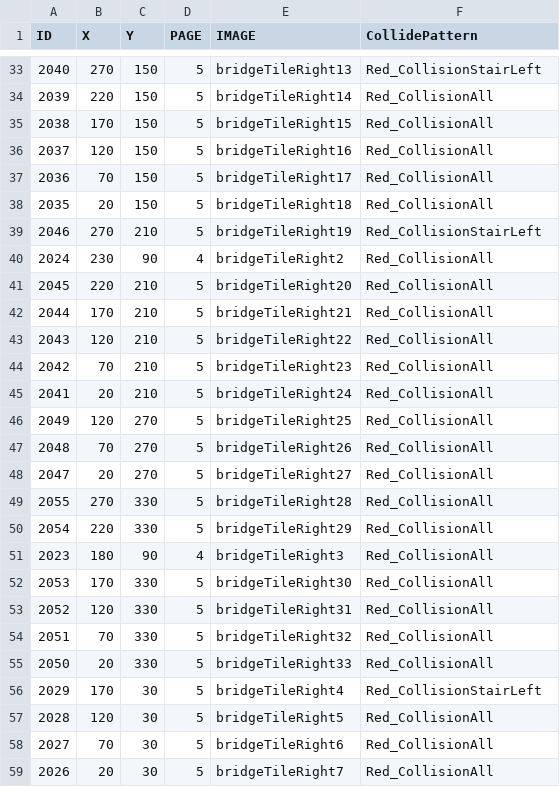
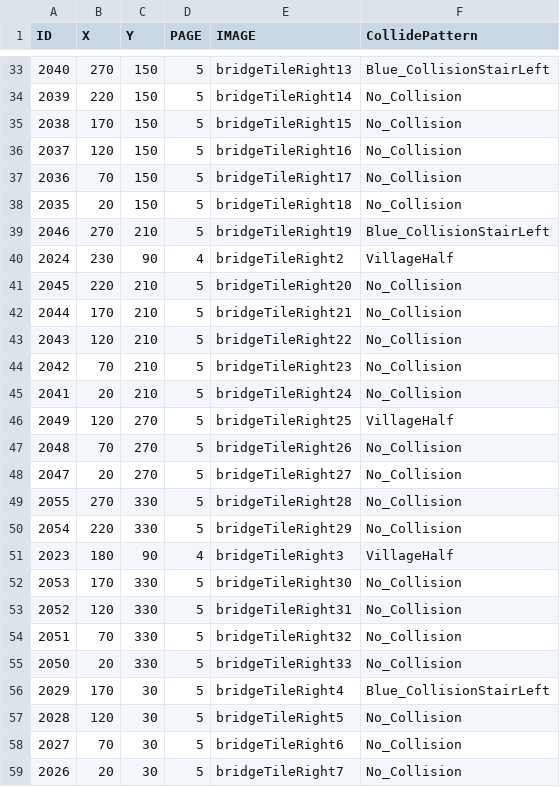
Before and after one commit to kimgyuchang/Dungreed_PortPolio, a CSV file: TeamDun/WindowAPI/Data/UIBrushToolGrid.csv, drawn as a sheet; only a part is shown, gaps mark what is left out; the diff covers the shown part only.

Commit message:
문 생성 및 마을 타일 안정화 - 카메라매니저용 폰트 다양화 - DIRECTION Enum 추가 - 필드맵에 문 케이스별로 주변 타일 제거 - 마을 타일별 collision 수정

```diff
--- a/TeamDun/WindowAPI/Data/UIBrushToolGrid.csv
+++ b/TeamDun/WindowAPI/Data/UIBrushToolGrid.csv
@@ -33,27 +33,27 @@ ID,X,Y,PAGE,IMAGE,CollidePattern
-2040,270,150,5,bridgeTileRight13,Red_CollisionStairLeft
-2039,220,150,5,bridgeTileRight14,Red_CollisionAll
-2038,170,150,5,bridgeTileRight15,Red_CollisionAll
-2037,120,150,5,bridgeTileRight16,Red_CollisionAll
-2036,70,150,5,bridgeTileRight17,Red_CollisionAll
-2035,20,150,5,bridgeTileRight18,Red_CollisionAll
-2046,270,210,5,bridgeTileRight19,Red_CollisionStairLeft
-2024,230,90,4,bridgeTileRight2,Red_CollisionAll
-2045,220,210,5,bridgeTileRight20,Red_CollisionAll
-2044,170,210,5,bridgeTileRight21,Red_CollisionAll
-2043,120,210,5,bridgeTileRight22,Red_CollisionAll
-2042,70,210,5,bridgeTileRight23,Red_CollisionAll
-2041,20,210,5,bridgeTileRight24,Red_CollisionAll
-2049,120,270,5,bridgeTileRight25,Red_CollisionAll
-2048,70,270,5,bridgeTileRight26,Red_CollisionAll
-2047,20,270,5,bridgeTileRight27,Red_CollisionAll
-2055,270,330,5,bridgeTileRight28,Red_CollisionAll
-2054,220,330,5,bridgeTileRight29,Red_CollisionAll
-2023,180,90,4,bridgeTileRight3,Red_CollisionAll
-2053,170,330,5,bridgeTileRight30,Red_CollisionAll
-2052,120,330,5,bridgeTileRight31,Red_CollisionAll
-2051,70,330,5,bridgeTileRight32,Red_CollisionAll
-2050,20,330,5,bridgeTileRight33,Red_CollisionAll
-2029,170,30,5,bridgeTileRight4,Red_CollisionStairLeft
-2028,120,30,5,bridgeTileRight5,Red_CollisionAll
-2027,70,30,5,bridgeTileRight6,Red_CollisionAll
-2026,20,30,5,bridgeTileRight7,Red_CollisionAll
+2040,270,150,5,bridgeTileRight13,Blue_CollisionStairLeft
+2039,220,150,5,bridgeTileRight14,No_Collision
+2038,170,150,5,bridgeTileRight15,No_Collision
+2037,120,150,5,bridgeTileRight16,No_Collision
+2036,70,150,5,bridgeTileRight17,No_Collision
+2035,20,150,5,bridgeTileRight18,No_Collision
+2046,270,210,5,bridgeTileRight19,Blue_CollisionStairLeft
+2024,230,90,4,bridgeTileRight2,VillageHalf
+2045,220,210,5,bridgeTileRight20,No_Collision
+2044,170,210,5,bridgeTileRight21,No_Collision
+2043,120,210,5,bridgeTileRight22,No_Collision
+2042,70,210,5,bridgeTileRight23,No_Collision
+2041,20,210,5,bridgeTileRight24,No_Collision
+2049,120,270,5,bridgeTileRight25,VillageHalf
+2048,70,270,5,bridgeTileRight26,No_Collision
+2047,20,270,5,bridgeTileRight27,No_Collision
+2055,270,330,5,bridgeTileRight28,No_Collision
+2054,220,330,5,bridgeTileRight29,No_Collision
+2023,180,90,4,bridgeTileRight3,VillageHalf
+2053,170,330,5,bridgeTileRight30,No_Collision
+2052,120,330,5,bridgeTileRight31,No_Collision
+2051,70,330,5,bridgeTileRight32,No_Collision
+2050,20,330,5,bridgeTileRight33,No_Collision
+2029,170,30,5,bridgeTileRight4,Blue_CollisionStairLeft
+2028,120,30,5,bridgeTileRight5,No_Collision
+2027,70,30,5,bridgeTileRight6,No_Collision
+2026,20,30,5,bridgeTileRight7,No_Collision
```
Also changed, not shown: 44 edited cells elsewhere in this file, 14 other files.
